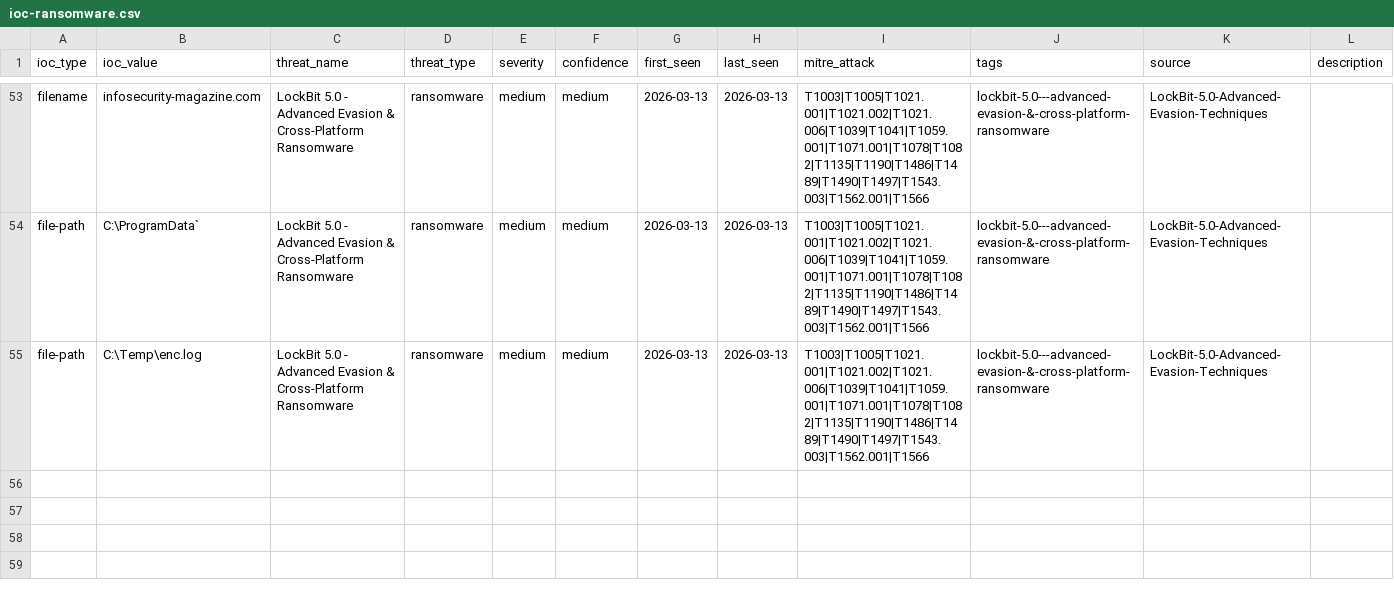
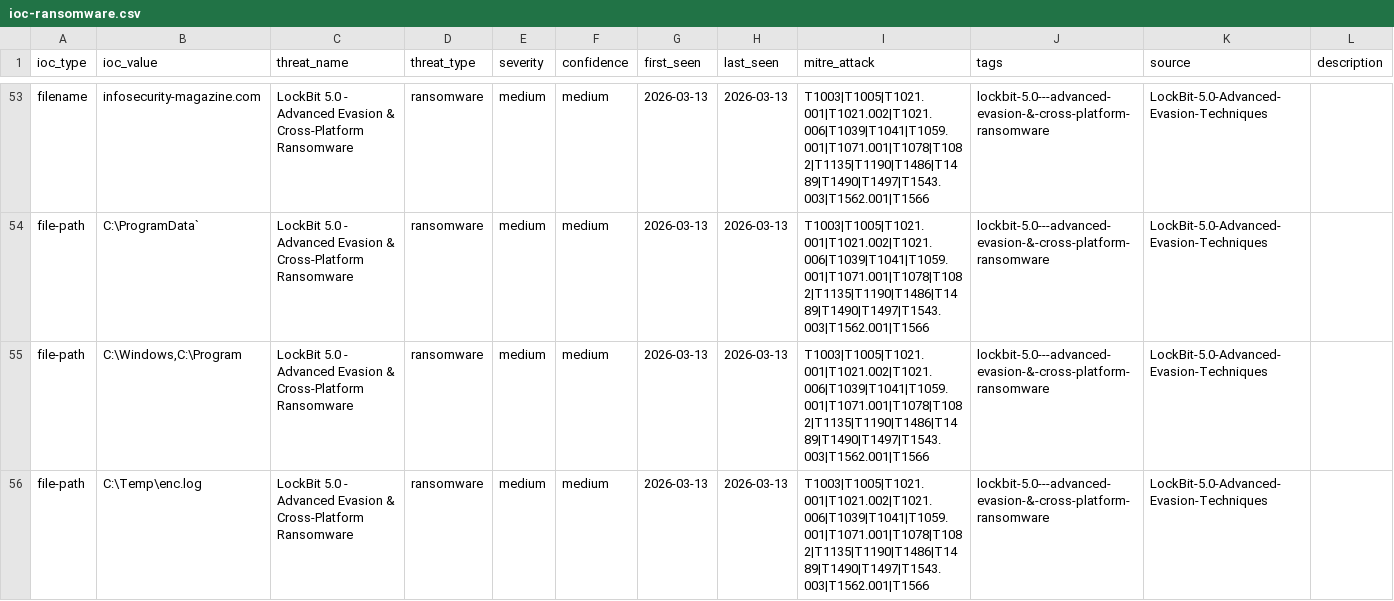
Before and after one commit to perisai-labs/indra-cti, a CSV file: feeds/ioc-ransomware.csv, drawn as a sheet; only a part is shown, gaps mark what is left out.

Commit message:
Daily sync: 3508 IOCs (89 malware, 55 ransomware, 633 APT), BlackSanta EDR Killer report

```diff
--- a/feeds/ioc-ransomware.csv
+++ b/feeds/ioc-ransomware.csv
@@ -54,2 +54,3 @@ filename,infosecurity-magazine.com,LockBit 5.0 - Advanced Evasion & Cross-Platfo
 file-path,C:\ProgramData`,LockBit 5.0 - Advanced Evasion & Cross-Platform Ransomware,ransomware,medium,medium,2026-03-13,2026-03-13,T1003|T1005|T1021.001|T1021.002|T1021.006|T1039|T1041|T1059.001|T1071.001|T1078|T1082|T1135|T1190|T1486|T1489|T1490|T1497|T1543.003|T1562.001|T1566,lockbit-5.0---advanced-evasion-&-cross-platform-ransomware,LockBit-5.0-Advanced-Evasion-Techniques,
+file-path,"C:\Windows,C:\Program",LockBit 5.0 - Advanced Evasion & Cross-Platform Ransomware,ransomware,medium,medium,2026-03-13,2026-03-13,T1003|T1005|T1021.001|T1021.002|T1021.006|T1039|T1041|T1059.001|T1071.001|T1078|T1082|T1135|T1190|T1486|T1489|T1490|T1497|T1543.003|T1562.001|T1566,lockbit-5.0---advanced-evasion-&-cross-platform-ransomware,LockBit-5.0-Advanced-Evasion-Techniques,
 file-path,C:\Temp\enc.log,LockBit 5.0 - Advanced Evasion & Cross-Platform Ransomware,ransomware,medium,medium,2026-03-13,2026-03-13,T1003|T1005|T1021.001|T1021.002|T1021.006|T1039|T1041|T1059.001|T1071.001|T1078|T1082|T1135|T1190|T1486|T1489|T1490|T1497|T1543.003|T1562.001|T1566,lockbit-5.0---advanced-evasion-&-cross-platform-ransomware,LockBit-5.0-Advanced-Evasion-Techniques,
```
Also changed, not shown: feeds/ioc-malware.csv, 4 other files.
